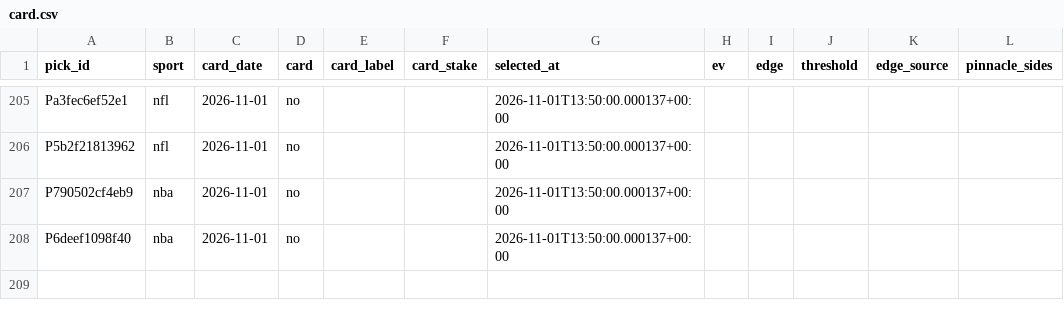
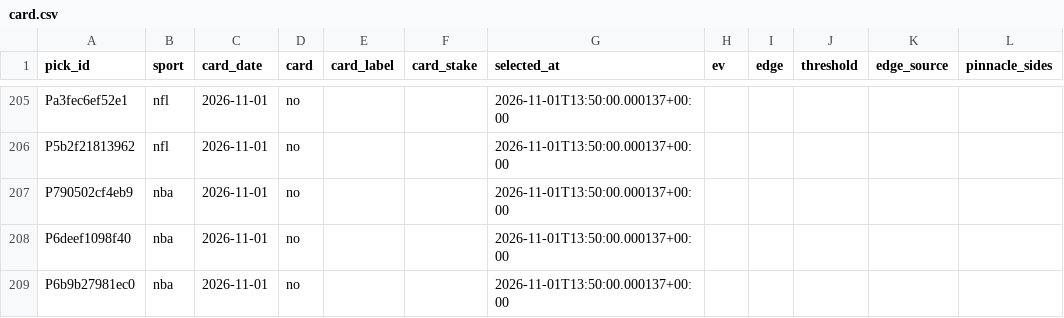
Before and after one commit to PirateKingInc/test-m11, a CSV file: ledger/card.csv, drawn as a sheet; only a part is shown, gaps mark what is left out; the diff names each change by its address in the sheet, - before the commit and + after, or states it on an @@ line.

```diff
--- a/ledger/card.csv
+++ b/ledger/card.csv
+row 209: P6b9b27981ec0 | nba | 2026-11-01 | no |  |  | 2026-11-01T13:50:00.000137+00:00
```
Also changed, not shown: ledger/labels.csv, ledger/picks.csv.
